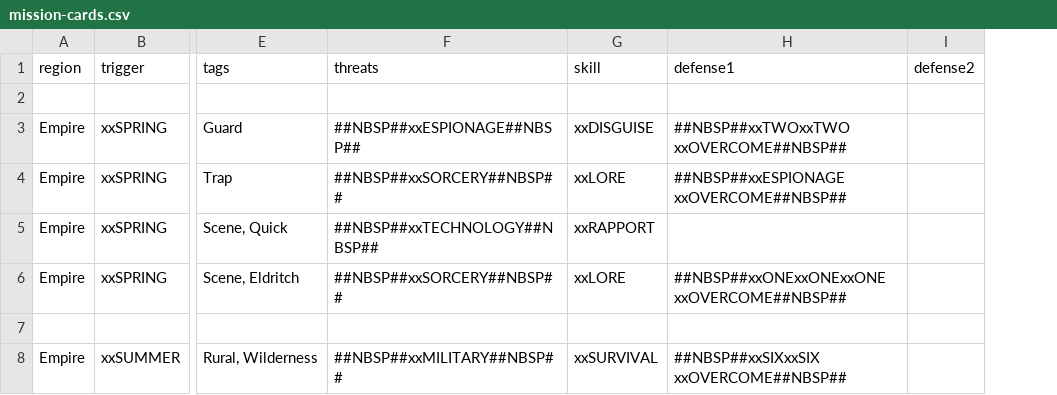
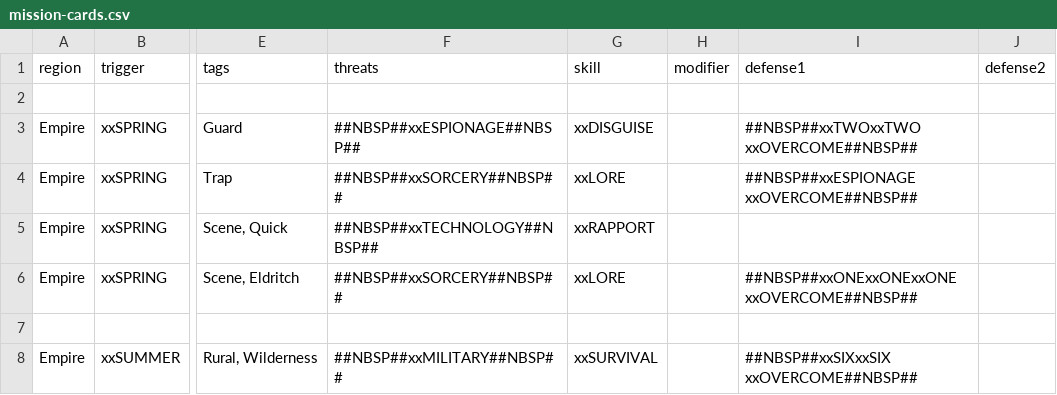
Before and after one commit to ziapeltagames/six-winters, a CSV file: csv/mission-cards.csv, drawn as a sheet; only a part is shown, gaps mark what is left out; the diff covers the shown part only; the diff names each change by its address in the sheet, - before the commit and + after, or states it on an @@ line.

```diff
--- a/csv/mission-cards.csv
+++ b/csv/mission-cards.csv
+column H (modifier), empty
```
Also changed, not shown: 15 edited cells elsewhere in this file, csv/achievement-cards.csv, csv/character-cards.csv, 1 other file.
